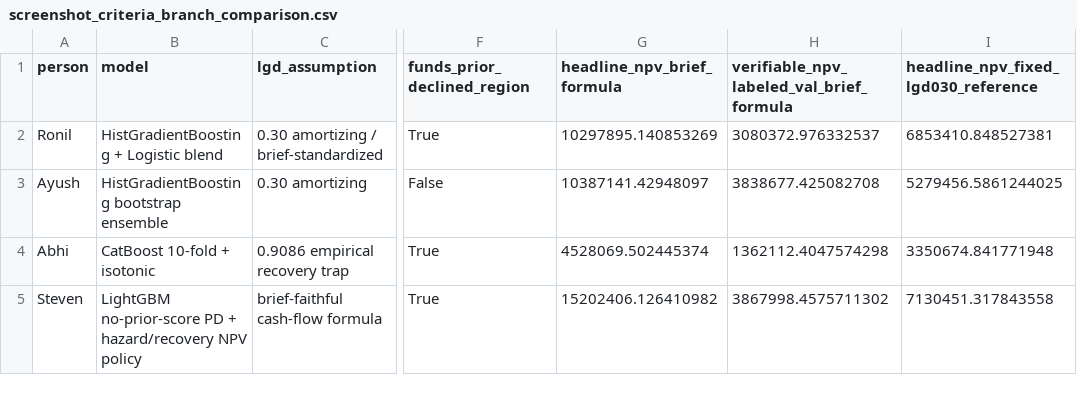
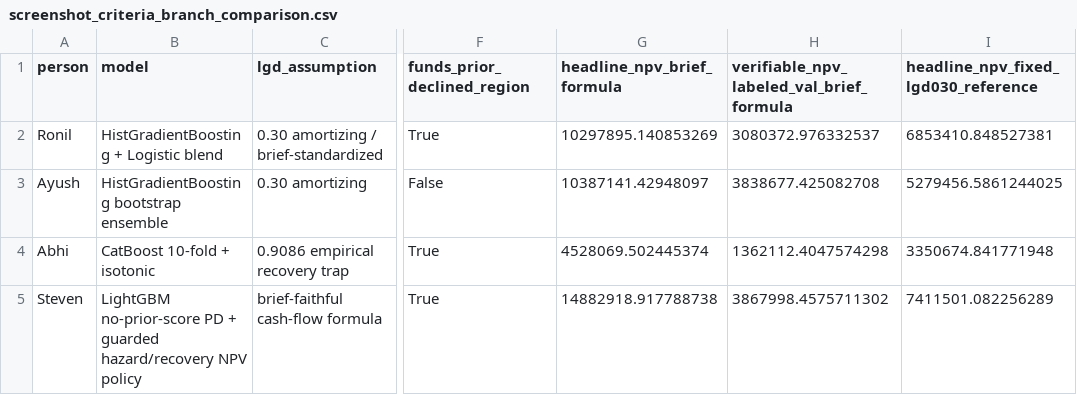
Before and after one commit to ron2k1/intuit-techweek-smb-underwriting, a CSV file: outputs/reports/screenshot_criteria_branch_comparison.csv, drawn as a sheet; only a part is shown, gaps mark what is left out; the diff names each change by its address in the sheet, - before the commit and + after, or states it on an @@ line.

```diff
--- a/outputs/reports/screenshot_criteria_branch_comparison.csv
+++ b/outputs/reports/screenshot_criteria_branch_comparison.csv
-B5 (model): …PD + hazard/recovery NPV…
+B5 (model): …PD + guarded hazard/recovery NPV…
-G5 (headline_npv_brief_formula): 15202406.126410982
+G5 (headline_npv_brief_formula): 14882918.917788738
-I5: 7130451.317843558
+I5: 7411501.082256289
```
Also changed, not shown: outputs/reports/branch_comparison_analysis.csv, outputs/reports/deliverable_c_feature_diagnostics.csv, 17 other files.
